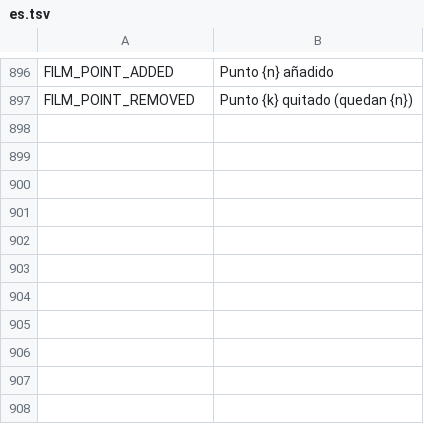
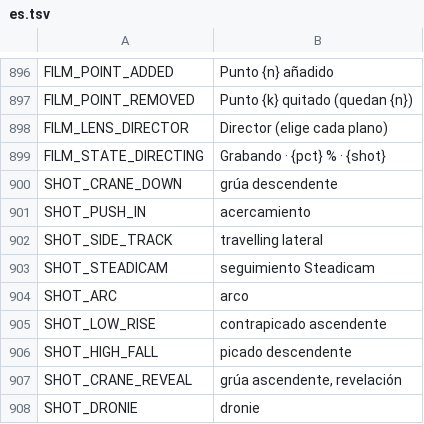
Before and after one commit to myso-kr/hell-is-us-mod, a TSV file: assets/i18n/es.tsv, drawn as a sheet; only a part is shown, gaps mark what is left out; the diff names each change by its address in the sheet, - before the commit and + after, or states it on an @@ line.

```diff
--- a/assets/i18n/es.tsv
+++ b/assets/i18n/es.tsv
+row 898: FILM_LENS_DIRECTOR | Director (elige cada plano)
+row 899: FILM_STATE_DIRECTING | Grabando · {pct} % · {shot}
+row 900: SHOT_CRANE_DOWN | grúa descendente
+row 901: SHOT_PUSH_IN | acercamiento
+row 902: SHOT_SIDE_TRACK | travelling lateral
+row 903: SHOT_STEADICAM | seguimiento Steadicam
+row 904: SHOT_ARC | arco
+row 905: SHOT_LOW_RISE | contrapicado ascendente
+row 906: SHOT_HIGH_FALL | picado descendente
+row 907: SHOT_CRANE_REVEAL | grúa ascendente, revelación
+row 908: SHOT_DRONIE | dronie
```
Also changed, not shown: assets/i18n/fr.tsv, assets/i18n/it.tsv, 24 other files.
